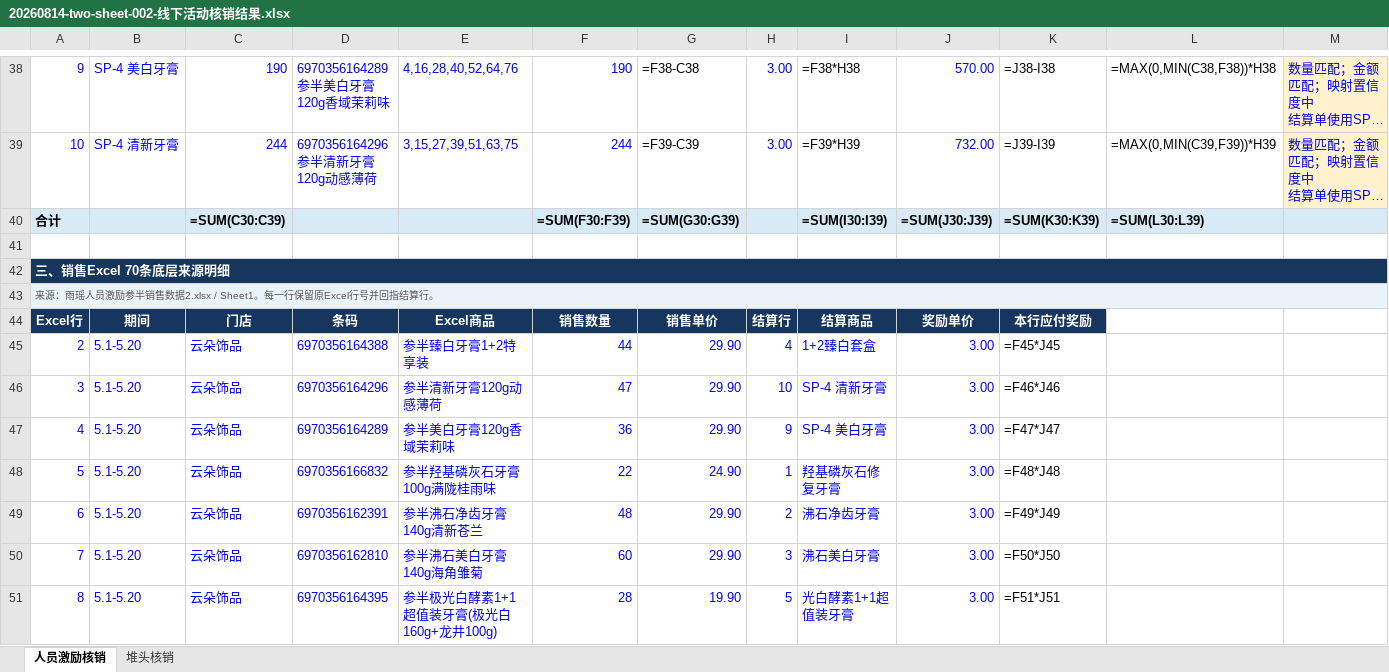
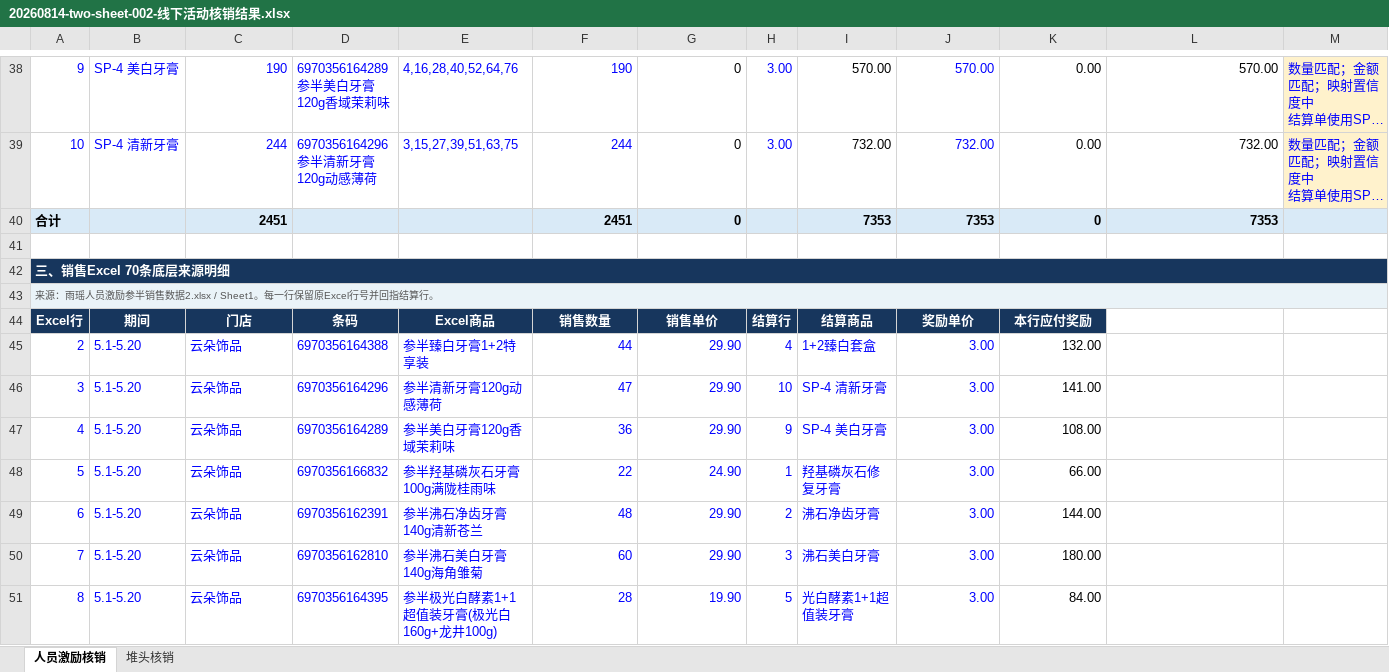
Before and after one commit to yzzzzzzz123/offline-activity-audit, an Excel workbook: output/20260814-two-sheet-002-线下活动核销结果.xlsx, sheet 人员激励核销, drawn as a sheet; only a part is shown, gaps mark what is left out; long unchanged cells end in …; values as stored, in another font and other column widths than the file's, no borders; formulas without a stored value are shown as written; removed rows and columns are numbered as before the commit, all else as after; the diff covers the shown part only; the diff names each change by its address in the sheet, - before the commit and + after, or states it on an @@ line.

Commit message:
Recalculate final workbook in Excel

```diff
--- a/output/20260814-two-sheet-002-线下活动核销结果.xlsx (sheet 人员激励核销)
+++ b/output/20260814-two-sheet-002-线下活动核销结果.xlsx (sheet 人员激励核销)
-G38: =F38-C38
+G38: 0
-I38: =F38*H38
+I38: 570.00
-K38: =J38-I38
+K38: 0.00
-L38: =MAX(0,MIN(C38,F38))*H38
+L38: 570.00
-G39: =F39-C39
+G39: 0
-I39: =F39*H39
+I39: 732.00
-K39: =J39-I39
+K39: 0.00
-L39: =MAX(0,MIN(C39,F39))*H39
+L39: 732.00
-row 40: 合计 |  | =SUM(C30:C39) |  |  | =SUM(F30:F39) | =SUM(G30:G39) |  | =SUM(I30:I39) | =SUM(J30:J39) | =SUM(K30:K39) | =SUM(L30:L39)
+row 40: 合计 |  | 2451 |  |  | 2451 | 0 |  | 7353 | 7353 | 0 | 7353
-K45: =F45*J45
+K45: 132.00
-K46: =F46*J46
+K46: 141.00
-K47: =F47*J47
+K47: 108.00
-K48: =F48*J48
+K48: 66.00
-K49: =F49*J49
+K49: 144.00
-K50: =F50*J50
+K50: 180.00
-K51: =F51*J51
+K51: 84.00
```
Also changed, not shown: 2 added rows, 2 removed rows and 111 edited cells elsewhere in this sheet, sheet 堆头核销.
